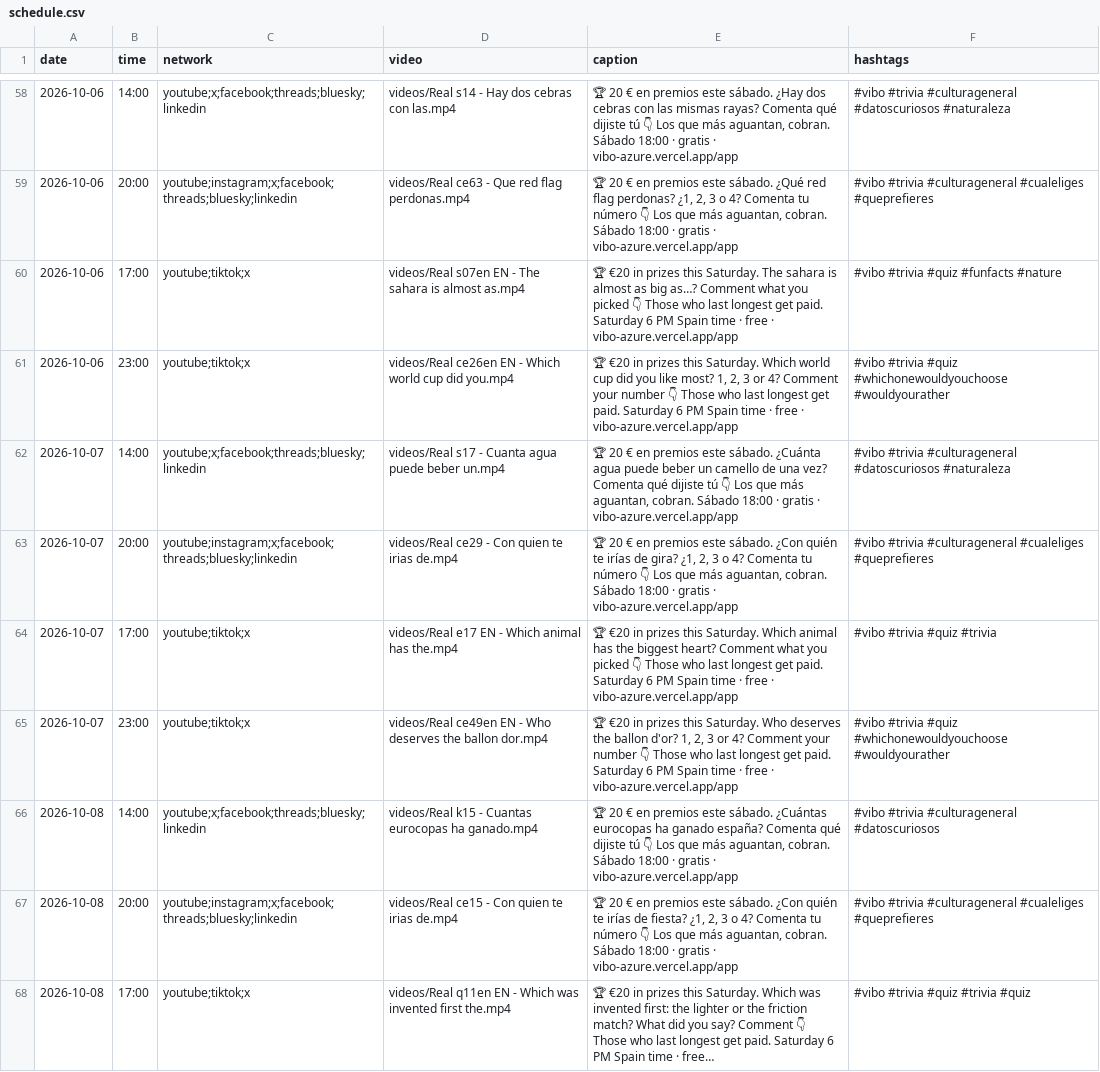
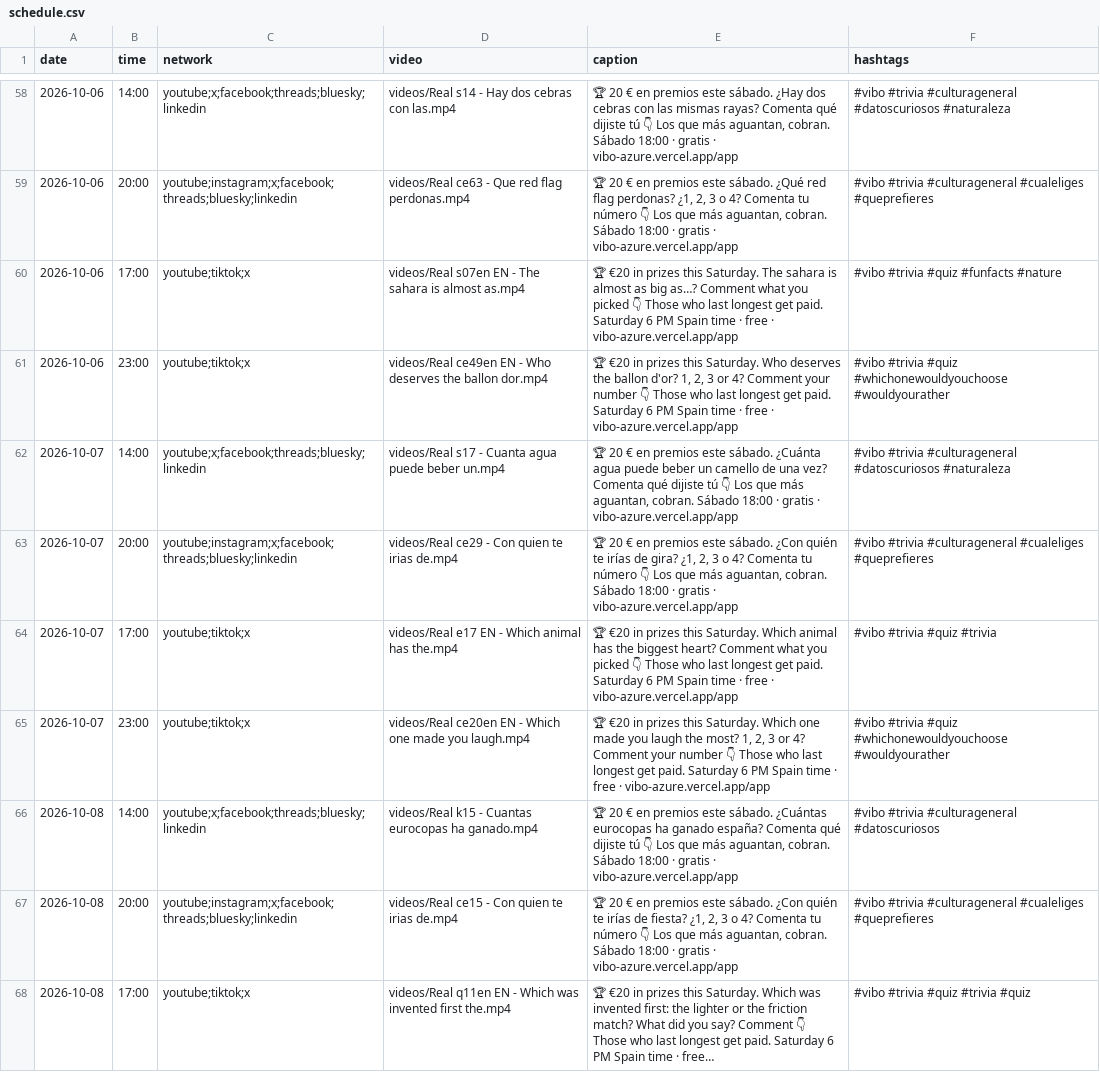
Before and after one commit to pepelu608-commits/vibo-redes, a CSV file: scripts/social/schedule.csv, drawn as a sheet; only a part is shown, gaps mark what is left out; long unchanged cells end in …; the diff covers the shown part only.

```diff
--- a/scripts/social/schedule.csv
+++ b/scripts/social/schedule.csv
@@ -60,3 +60,3 @@ date,time,network,video,caption,hashtags
 2026-10-06,17:00,youtube;tiktok;x,videos/Real s07en EN - The sahara is almost as.mp4,"🏆 €20 in prizes this Saturday. The sahara is almost as big as…? Comment what you picked 👇 Those who last longest get paid. Saturday 6 PM Spain time · free · vibo-azure.vercel.app/app","#vibo #trivia #quiz #funfacts #nature"
-2026-10-06,23:00,youtube;tiktok;x,videos/Real ce26en EN - Which world cup did you.mp4,"🏆 €20 in prizes this Saturday. Which world cup did you like most? 1, 2, 3 or 4? Comment your number 👇 Those who last longest get paid. Saturday 6 PM Spain time · free · vibo-azure.vercel.app/app","#vibo #trivia #quiz #whichonewouldyouchoose #wouldyourather"
+2026-10-06,23:00,youtube;tiktok;x,videos/Real ce49en EN - Who deserves the ballon dor.mp4,"🏆 €20 in prizes this Saturday. Who deserves the ballon d'or? 1, 2, 3 or 4? Comment your number 👇 Those who last longest get paid. Saturday 6 PM Spain time · free · vibo-azure.vercel.app/app","#vibo #trivia #quiz #whichonewouldyouchoose #wouldyourather"
 2026-10-07,14:00,youtube;x;facebook;threads;bluesky;linkedin,videos/Real s17 - Cuanta agua puede beber un.mp4,"🏆 20 € en premios este sábado. ¿Cuánta agua puede beber un camello de una vez? Comenta qué dijiste tú 👇 Los que más aguantan, cobran. Sábado 18:00 · gratis · vibo-azure.vercel.app/app","#vibo #trivia #culturageneral #datoscuriosos #naturaleza"
@@ -64,3 +64,3 @@ date,time,network,video,caption,hashtags
 2026-10-07,17:00,youtube;tiktok;x,videos/Real e17 EN - Which animal has the.mp4,"🏆 €20 in prizes this Saturday. Which animal has the biggest heart? Comment what you picked 👇 Those who last longest get paid. Saturday 6 PM Spain time · free · vibo-azure.vercel.app/app","#vibo #trivia #quiz #trivia"
-2026-10-07,23:00,youtube;tiktok;x,videos/Real ce49en EN - Who deserves the ballon dor.mp4,"🏆 €20 in prizes this Saturday. Who deserves the ballon d'or? 1, 2, 3 or 4? Comment your number 👇 Those who last longest get paid. Saturday 6 PM Spain time · free · vibo-azure.vercel.app/app","#vibo #trivia #quiz #whichonewouldyouchoose #wouldyourather"
+2026-10-07,23:00,youtube;tiktok;x,videos/Real ce20en EN - Which one made you laugh.mp4,"🏆 €20 in prizes this Saturday. Which one made you laugh the most? 1, 2, 3 or 4? Comment your number 👇 Those who last longest get paid. Saturday 6 PM Spain time · free · vibo-azure.vercel.app/app","#vibo #trivia #quiz #whichonewouldyouchoose #wouldyourather"
 2026-10-08,14:00,youtube;x;facebook;threads;bluesky;linkedin,videos/Real k15 - Cuantas eurocopas ha ganado.mp4,"🏆 20 € en premios este sábado. ¿Cuántas eurocopas ha ganado españa? Comenta qué dijiste tú 👇 Los que más aguantan, cobran. Sábado 18:00 · gratis · vibo-azure.vercel.app/app","#vibo #trivia #culturageneral #datoscuriosos"
```
Also changed, not shown: 48 edited cells elsewhere in this file.
